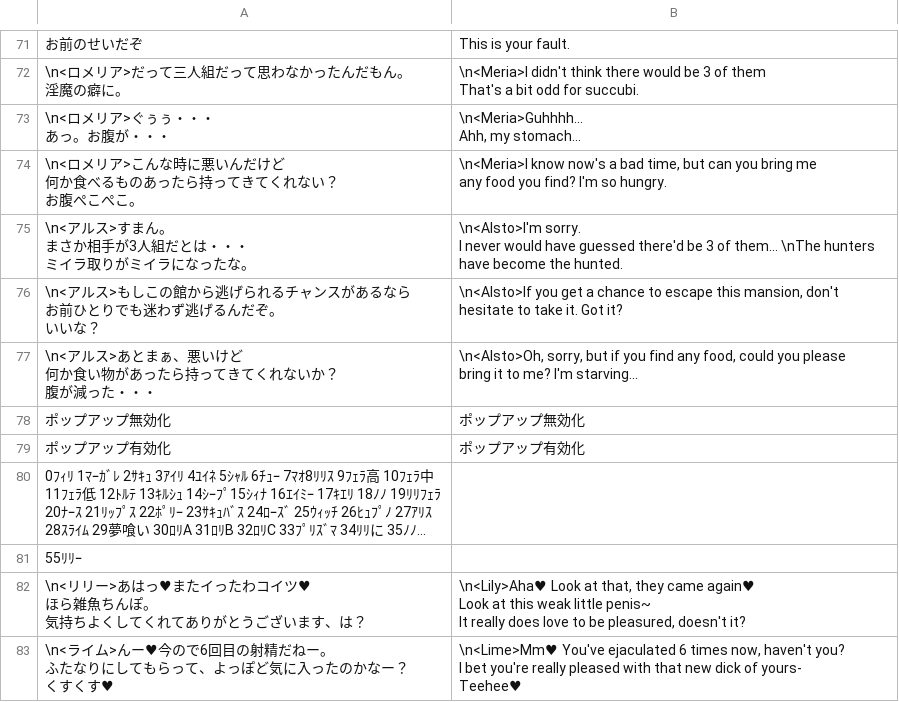
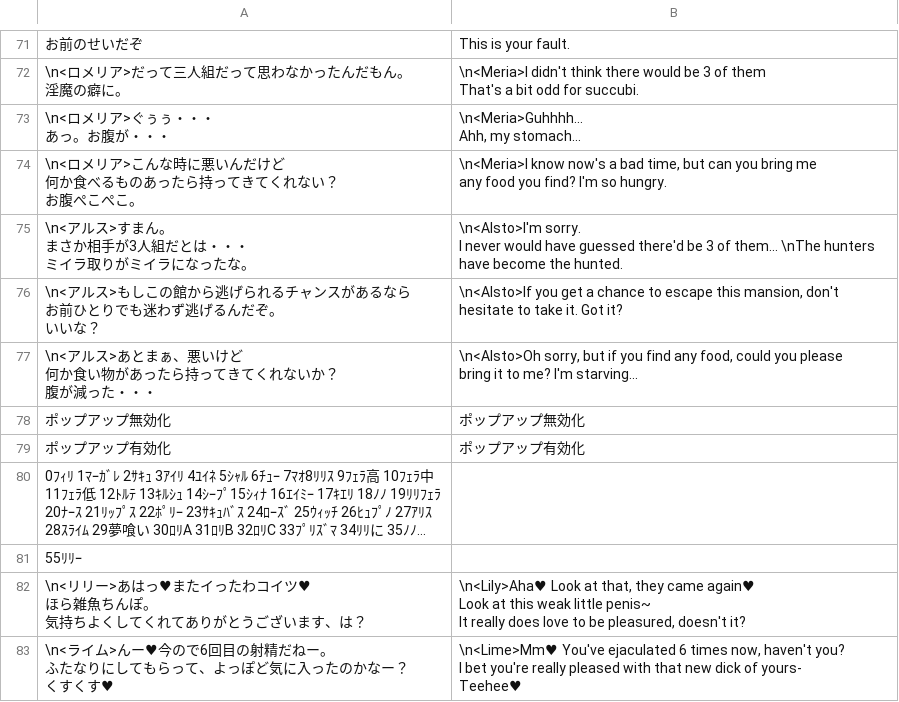
Before and after one commit to Giratena/Captured-Als-To-Romeria-Translation, a CSV file: Translation Script/Map102.csv, drawn as a sheet; only a part is shown, gaps mark what is left out; long unchanged cells end in ….

```diff
--- a/Translation Script/Map102.csv
+++ b/Translation Script/Map102.csv
@@ -244,6 +244,6 @@ I never would have guessed there'd be 3 of them... \nThe hunters have become the
 hesitate to take it. Got it?"
-"\n<アルス>あとまぁ、悪いけど
-何か食い物があったら持ってきてくれないか？
-腹が減った・・・","\n<Alsto>Oh, sorry, but if you find any food, could you please
-bring it to me? I'm starving..."
+"\n<アルス>あとまぁ、悪いけど
+何か食い物があったら持ってきてくれないか？
+腹が減った・・・","\n<Alsto>Oh sorry, but if you find any food, could you please
+bring it to me? I'm starving..."
 "ポップアップ無効化","ポップアップ無効化"
```
Also changed, not shown: Translation Script/Map117.csv, Translation Script/Map133.csv.
